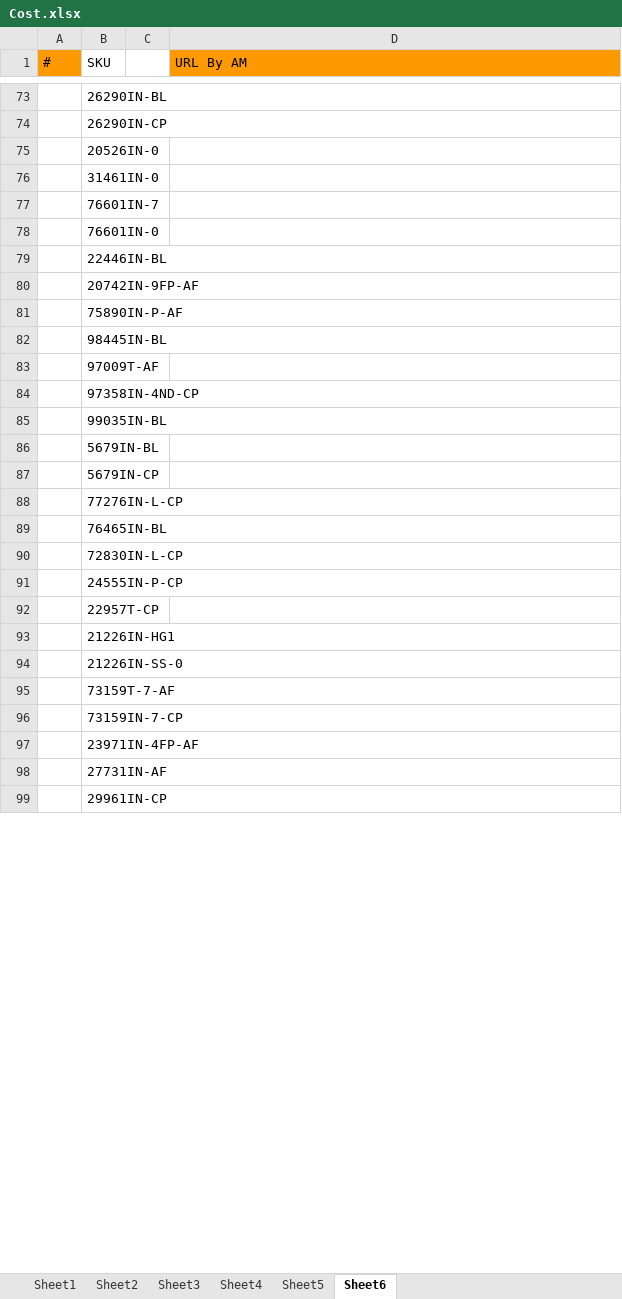
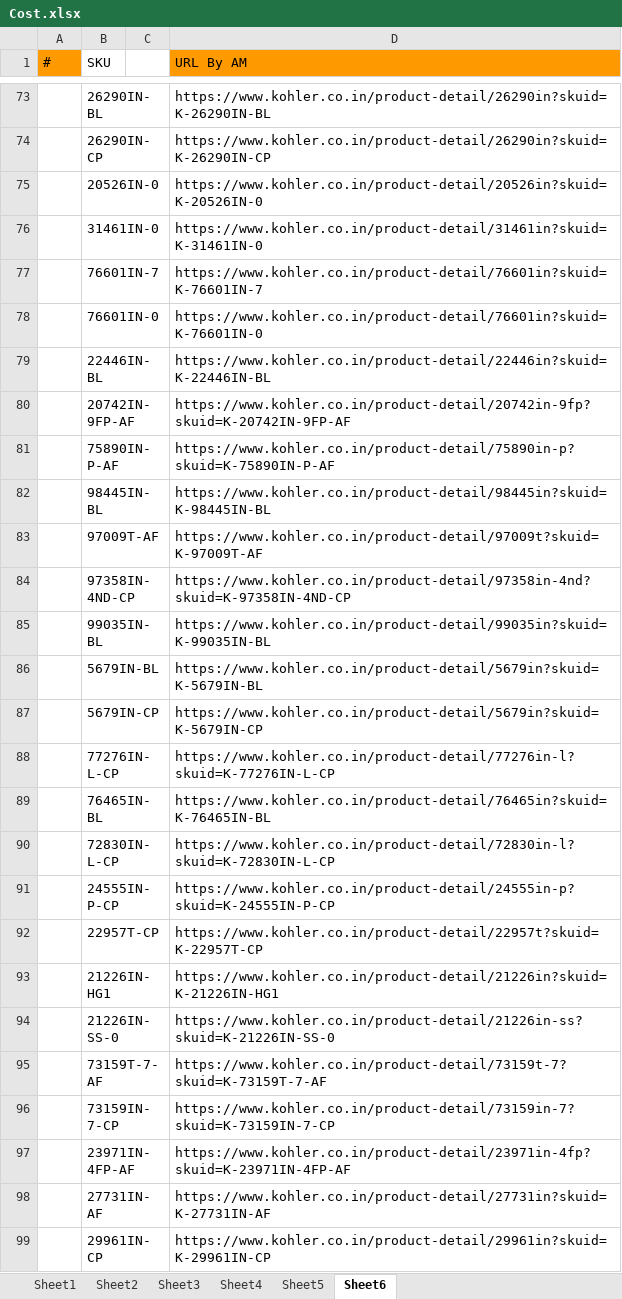
Before and after one commit to Yashwanth7981/Kohler, an Excel workbook: KohlerAutomation/Data/Cost.xlsx, sheet Sheet6, drawn as a sheet; only a part is shown, gaps mark what is left out; values as stored, in another font and other column widths than the file's, no borders; the diff covers the shown part only; the diff names each change by its address in the sheet, - before the commit and + after, or states it on an @@ line.

```diff
--- a/KohlerAutomation/Data/Cost.xlsx (sheet Sheet6)
+++ b/KohlerAutomation/Data/Cost.xlsx (sheet Sheet6)
-D73 (URL By AM): (empty)
+D73 (URL By AM): https://www.kohler.co.in/product-detail/26290in?skuid=K-26290IN-BL
-D74 (URL By AM): (empty)
+D74 (URL By AM): https://www.kohler.co.in/product-detail/26290in?skuid=K-26290IN-CP
-D75 (URL By AM): (empty)
+D75 (URL By AM): https://www.kohler.co.in/product-detail/20526in?skuid=K-20526IN-0
-D76 (URL By AM): (empty)
+D76 (URL By AM): https://www.kohler.co.in/product-detail/31461in?skuid=K-31461IN-0
-D77 (URL By AM): (empty)
+D77 (URL By AM): https://www.kohler.co.in/product-detail/76601in?skuid=K-76601IN-7
-D78 (URL By AM): (empty)
+D78 (URL By AM): https://www.kohler.co.in/product-detail/76601in?skuid=K-76601IN-0
-D79 (URL By AM): (empty)
+D79 (URL By AM): https://www.kohler.co.in/product-detail/22446in?skuid=K-22446IN-BL
-D80 (URL By AM): (empty)
+D80 (URL By AM): https://www.kohler.co.in/product-detail/20742in-9fp?skuid=K-20742IN-9FP-AF
-D81 (URL By AM): (empty)
+D81 (URL By AM): https://www.kohler.co.in/product-detail/75890in-p?skuid=K-75890IN-P-AF
-D82 (URL By AM): (empty)
+D82 (URL By AM): https://www.kohler.co.in/product-detail/98445in?skuid=K-98445IN-BL
-D83 (URL By AM): (empty)
+D83 (URL By AM): https://www.kohler.co.in/product-detail/97009t?skuid=K-97009T-AF
-D84 (URL By AM): (empty)
+D84 (URL By AM): https://www.kohler.co.in/product-detail/97358in-4nd?skuid=K-97358IN-4ND-CP
-D85 (URL By AM): (empty)
+D85 (URL By AM): https://www.kohler.co.in/product-detail/99035in?skuid=K-99035IN-BL
-D86 (URL By AM): (empty)
+D86 (URL By AM): https://www.kohler.co.in/product-detail/5679in?skuid=K-5679IN-BL
-D87 (URL By AM): (empty)
+D87 (URL By AM): https://www.kohler.co.in/product-detail/5679in?skuid=K-5679IN-CP
-D88 (URL By AM): (empty)
+D88 (URL By AM): https://www.kohler.co.in/product-detail/77276in-l?skuid=K-77276IN-L-CP
-D89 (URL By AM): (empty)
+D89 (URL By AM): https://www.kohler.co.in/product-detail/76465in?skuid=K-76465IN-BL
-D90 (URL By AM): (empty)
+D90 (URL By AM): https://www.kohler.co.in/product-detail/72830in-l?skuid=K-72830IN-L-CP
-D91 (URL By AM): (empty)
+D91 (URL By AM): https://www.kohler.co.in/product-detail/24555in-p?skuid=K-24555IN-P-CP
-D92 (URL By AM): (empty)
+D92 (URL By AM): https://www.kohler.co.in/product-detail/22957t?skuid=K-22957T-CP
-D93 (URL By AM): (empty)
+D93 (URL By AM): https://www.kohler.co.in/product-detail/21226in?skuid=K-21226IN-HG1
-D94 (URL By AM): (empty)
+D94 (URL By AM): https://www.kohler.co.in/product-detail/21226in-ss?skuid=K-21226IN-SS-0
-D95 (URL By AM): (empty)
+D95 (URL By AM): https://www.kohler.co.in/product-detail/73159t-7?skuid=K-73159T-7-AF
-D96 (URL By AM): (empty)
+D96 (URL By AM): https://www.kohler.co.in/product-detail/73159in-7?skuid=K-73159IN-7-CP
-D97 (URL By AM): (empty)
+D97 (URL By AM): https://www.kohler.co.in/product-detail/23971in-4fp?skuid=K-23971IN-4FP-AF
-D98 (URL By AM): (empty)
+D98 (URL By AM): https://www.kohler.co.in/product-detail/27731in?skuid=K-27731IN-AF
-D99 (URL By AM): (empty)
+D99 (URL By AM): https://www.kohler.co.in/product-detail/29961in?skuid=K-29961IN-CP
```
Also changed, not shown: 1 added row, 1 removed row and 266 edited cells elsewhere in this sheet, 7 other files.
